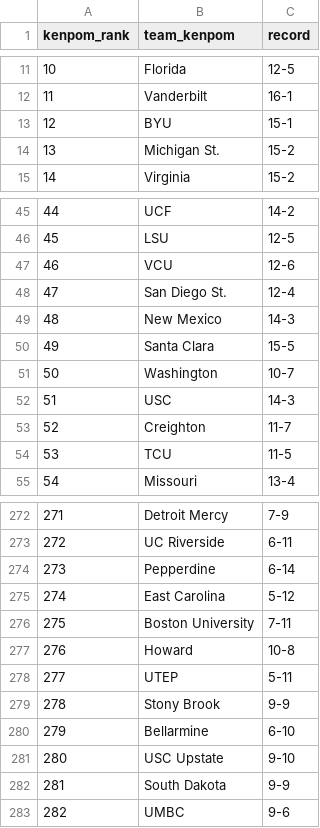
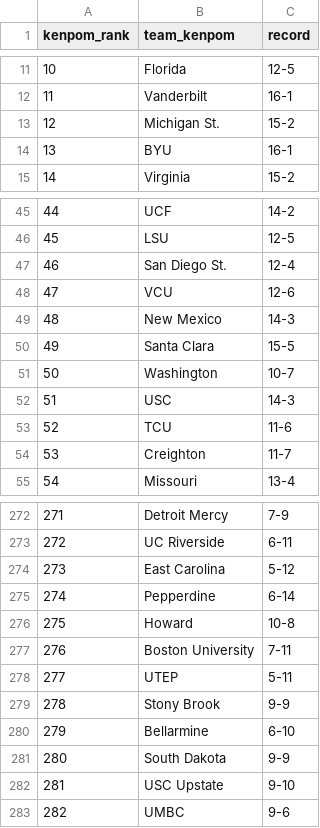
Before and after one commit to kylevogel/cbb-ratings-pipeline, a CSV file: data_raw/kenpom_rankings.csv, drawn as a sheet; only a part is shown, gaps mark what is left out; removed rows and columns are numbered as before the commit, all else as after; the diff covers the shown part only; the diff names each change by its address in the sheet, - before the commit and + after, or states it on an @@ line.

```diff
--- a/data_raw/kenpom_rankings.csv
+++ b/data_raw/kenpom_rankings.csv
-row 13: 12 | BYU | 15-1
@@ column A (kenpom_rank) renumbered between rows 13 and 339 @@
+row 14: 13 | BYU | 16-1
@@ row 48 moved to row 47: 46 @@
+row 53: 52 | TCU | 11-6
-row 54: 53 | TCU | 11-5
@@ row 275 moved to row 274: 273 @@
@@ row 277 moved to row 276: 275 @@
@@ row 282 moved to row 281: 280 @@
```
Also changed, not shown: 16 moved rows elsewhere in this file, data_processed/site_rankings.csv, 1 other file.
